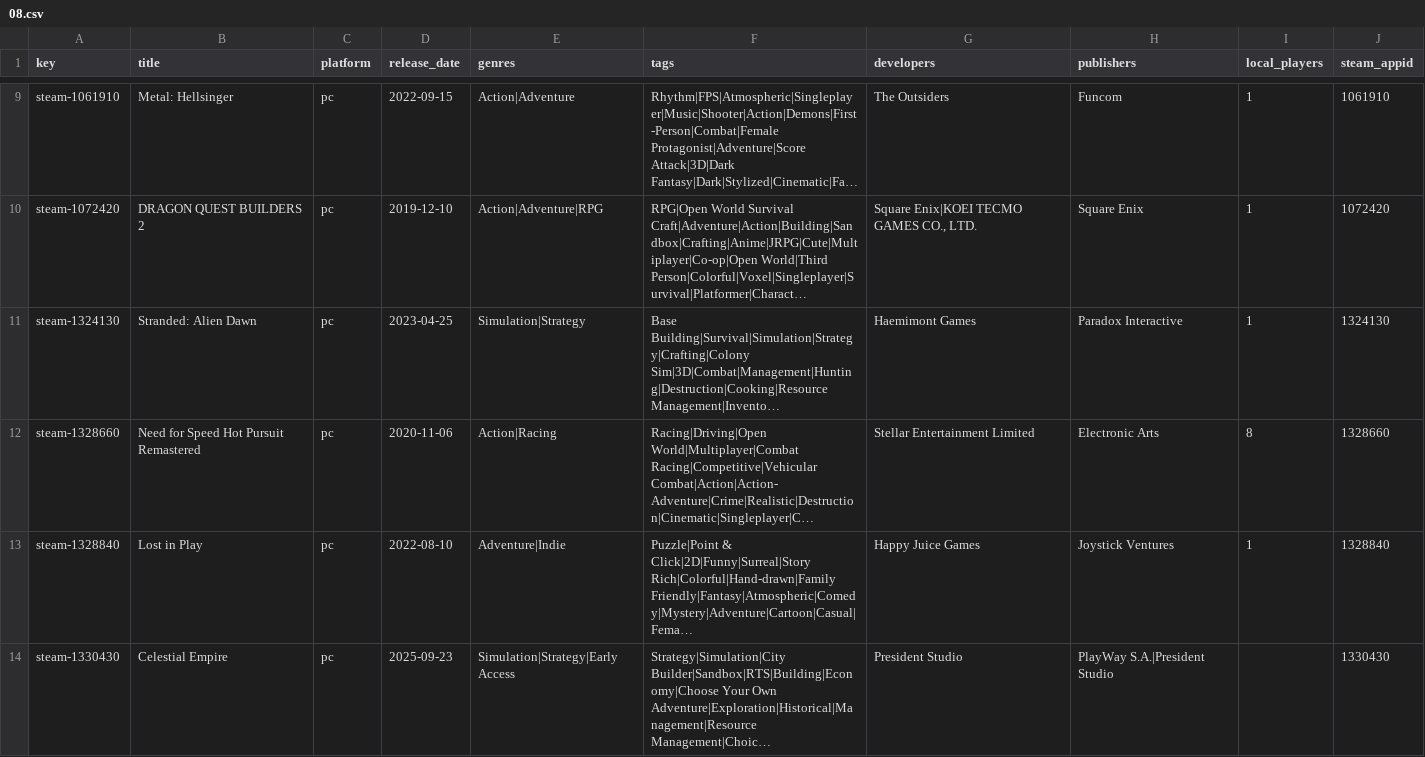
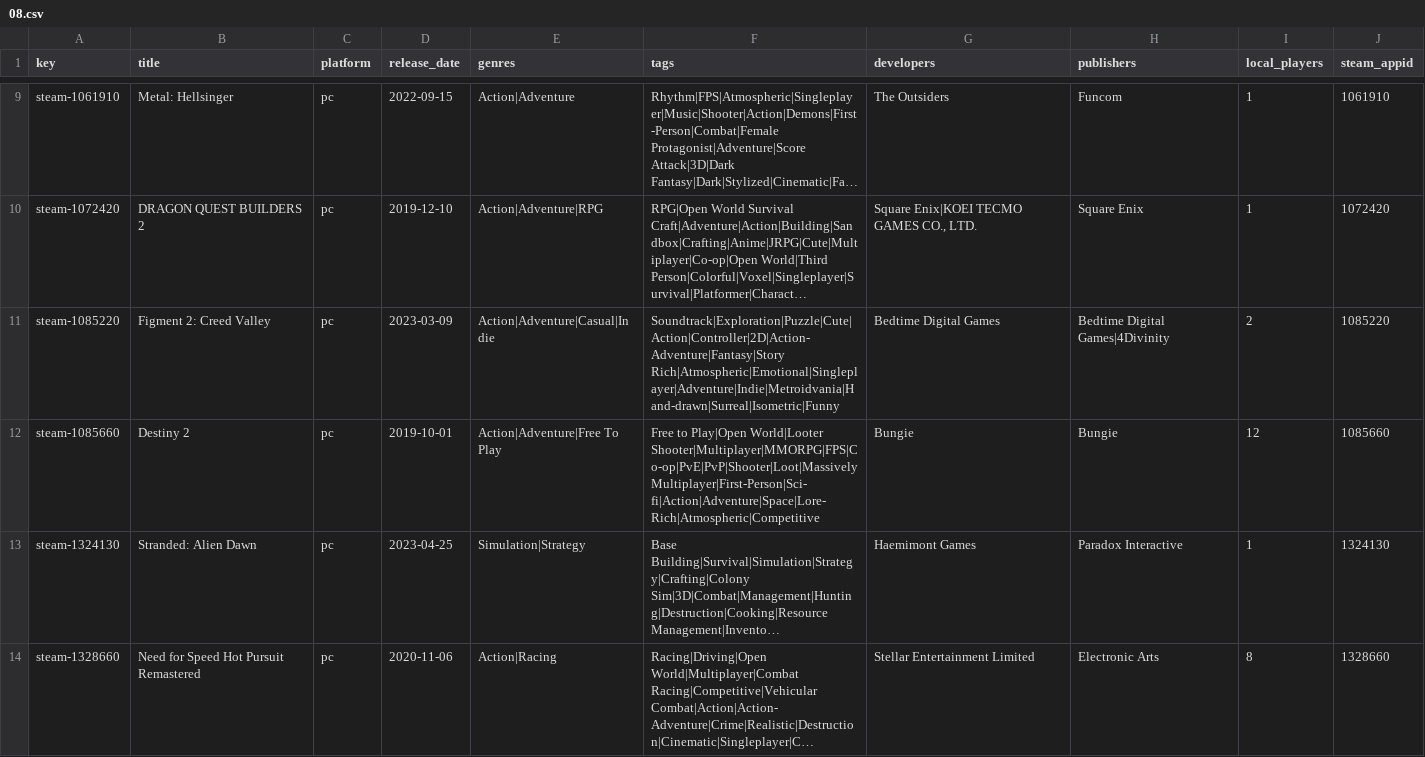
Before and after one commit to jeremybris/PlayOut-metadata, a CSV file: data/steam/08.csv, drawn as a sheet; only a part is shown, gaps mark what is left out; the shorter side is filled out with more unchanged rows; long unchanged cells end in …; the diff names each change by its address in the sheet, - before the commit and + after, or states it on an @@ line.

```diff
--- a/data/steam/08.csv
+++ b/data/steam/08.csv
+row 11: steam-1085220 | Figment 2: Creed Valley | pc | 2023-03-09 | Action|Adventure|Casual|Indie | Soundtrack|Exploration|Puzzle|Cute|Action|Controller|2D|Action-Adventure|Fantasy|Story Rich|Atmospheric|Emotional|Singleplayer|Adventure|Indie|Metroidvania|Hand-drawn|Surreal|Isometric|Funny | Bedtime Digital Games | Bedtime Digital Games|4Divinity | 2 | 1085220
+row 12: steam-1085660 | Destiny 2 | pc | 2019-10-01 | Action|Adventure|Free To Play | Free to Play|Open World|Looter Shooter|Multiplayer|MMORPG|FPS|Co-op|PvE|PvP|Shooter|Loot|Massively Multiplayer|First-Person|Sci-fi|Action|Adventure|Space|Lore-Rich|Atmospheric|Competitive | Bungie | Bungie | 12 | 1085660
```
